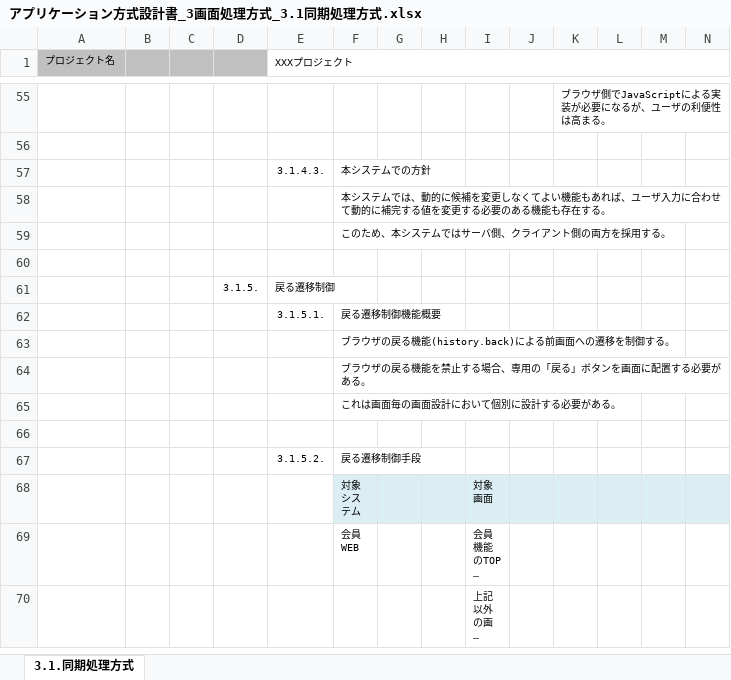
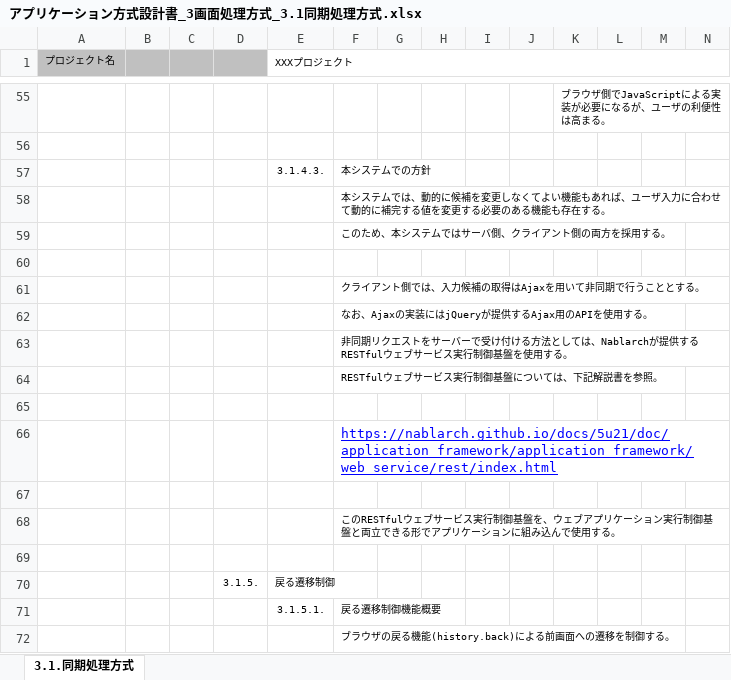
Before and after one commit to Fintan-contents/application-architecture-sample, an Excel workbook: nablarch_sample/アプリケーション方式設計書_3画面処理方式_3.1同期処理方式.xlsx, sheet 3.1.同期処理方式, drawn as a sheet; only a part is shown, gaps mark what is left out; the shorter side is filled out with more unchanged rows; long unchanged cells end in …; values as stored, in another font and other column widths than the file's, no borders; charts and pictures not drawn; rows hold the shown columns only; the diff names each change by its address in the sheet, - before the commit and + after, or states it on an @@ line.

Commit message:
No.42 オートコンプリートのクライアント側の実現方法についての説明を追記

```diff
--- a/nablarch_sample/アプリケーション方式設計書_3画面処理方式_3.1同期処理方式.xlsx (sheet 3.1.同期処理方式)
+++ b/nablarch_sample/アプリケーション方式設計書_3画面処理方式_3.1同期処理方式.xlsx (sheet 3.1.同期処理方式)
+row 61:  |  |  |  |  | クライアント側では、入力候補の取得はAjaxを用いて非同期で行うこととする。
+row 62:  |  |  |  |  | なお、Ajaxの実装にはjQueryが提供するAjax用のAPIを使用する。
+row 63:  |  |  |  |  | 非同期リクエストをサーバーで受け付ける方法としては、Nablarchが提供するRESTfulウェブサービス実行制御基盤を使用する。
+row 64:  |  |  |  |  | RESTfulウェブサービス実行制御基盤については、下記解説書を参照。
+row 65: (empty)
+row 66:  |  |  |  |  | https://nablarch.github.io/docs/5u21/doc/application_framework/application_framework/web_service/rest/index.html
+row 67: (empty)
+row 68:  |  |  |  |  | このRESTfulウェブサービス実行制御基盤を、ウェブアプリケーション実行制御基盤と両立できる形でアプリケーションに組み込んで使用する。
+row 69: (empty)
```
Also changed, not shown: charts or pictures.
